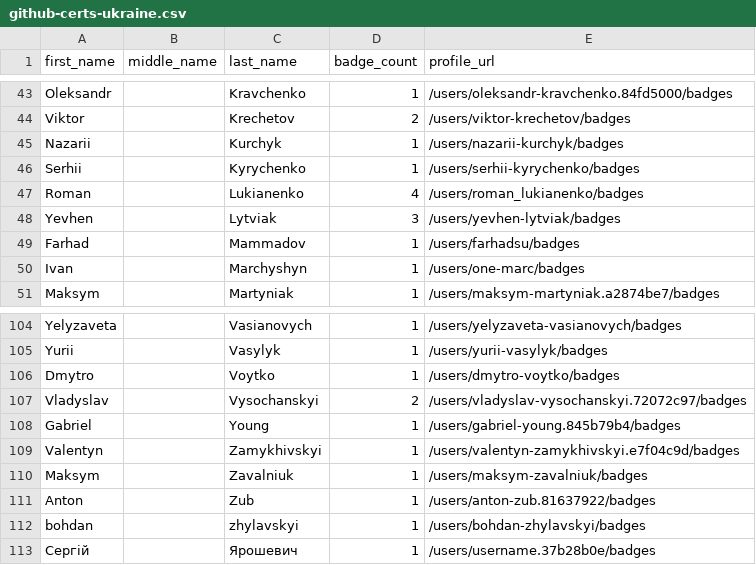
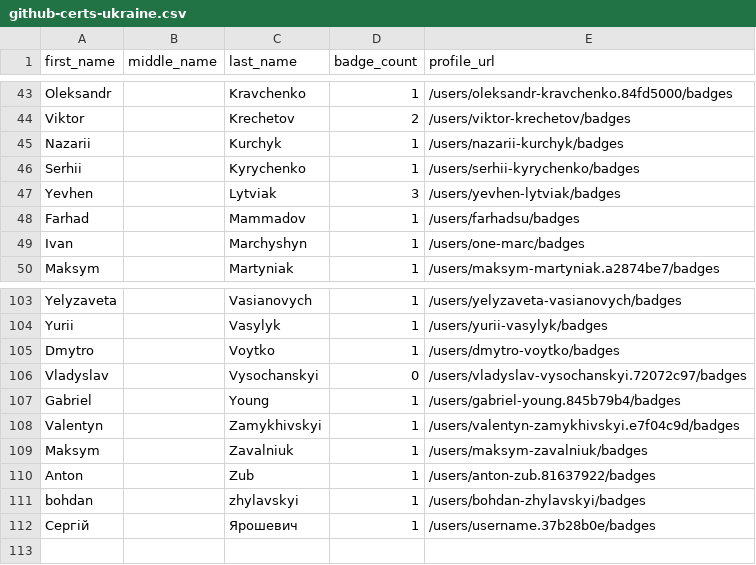
Before and after one commit to sujithq/github-certification-ranking, a CSV file: datasource/github-certs-ukraine.csv, drawn as a sheet; only a part is shown, gaps mark what is left out.

```diff
--- a/datasource/github-certs-ukraine.csv
+++ b/datasource/github-certs-ukraine.csv
@@ -46,3 +46,2 @@ Nazarii,,Kurchyk,1,/users/nazarii-kurchyk/badges
 Serhii,,Kyrychenko,1,/users/serhii-kyrychenko/badges
-Roman,,Lukianenko,4,/users/roman_lukianenko/badges
 Yevhen,,Lytviak,3,/users/yevhen-lytviak/badges
@@ -106,3 +105,3 @@ Yurii,,Vasylyk,1,/users/yurii-vasylyk/badges
 Dmytro,,Voytko,1,/users/dmytro-voytko/badges
-Vladyslav,,Vysochanskyi,2,/users/vladyslav-vysochanskyi.72072c97/badges
+Vladyslav,,Vysochanskyi,0,/users/vladyslav-vysochanskyi.72072c97/badges
 Gabriel,,Young,1,/users/gabriel-young.845b79b4/badges
```
Also changed, not shown: datasource/github-certs-brazil.csv, datasource/github-certs-india.csv, 11 other files.
